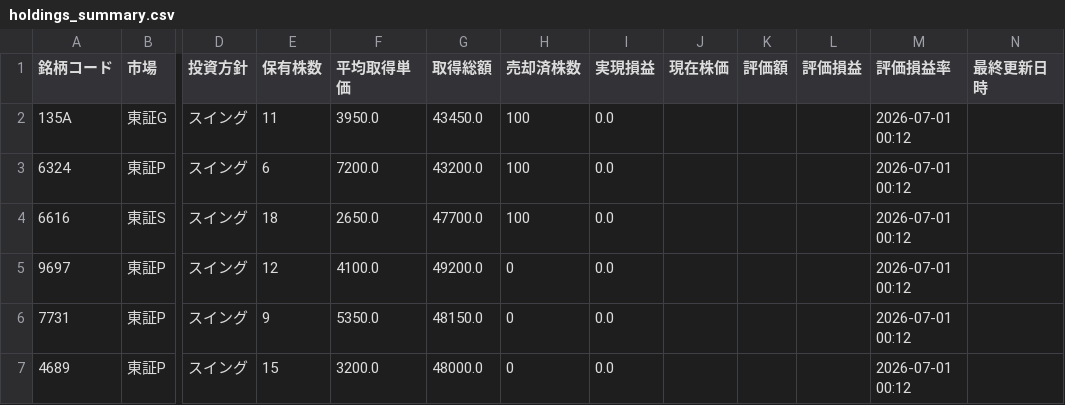
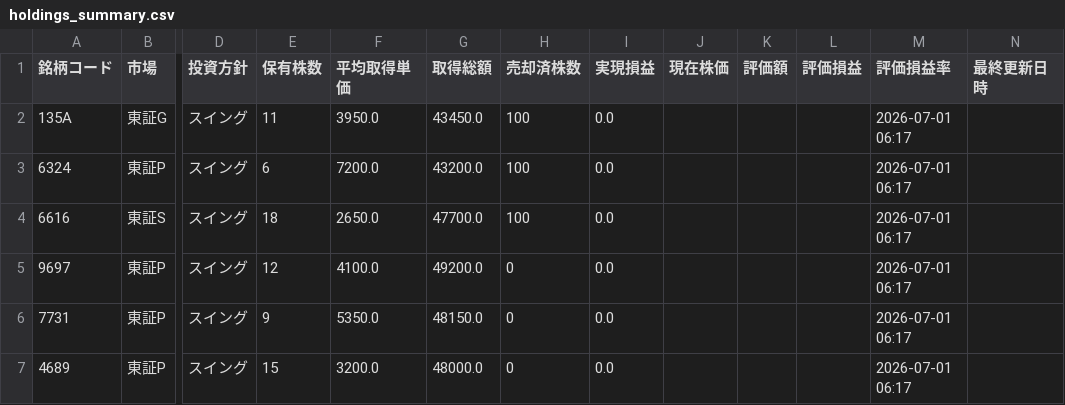
Before and after one commit to kotobuki5stromclaude-hub/stock-trade-automation-by-claude, a CSV file: data/holdings_summary.csv, drawn as a sheet; only a part is shown, gaps mark what is left out; the diff names each change by its address in the sheet, - before the commit and + after, or states it on an @@ line.

```diff
--- a/data/holdings_summary.csv
+++ b/data/holdings_summary.csv
-M2:M7 (評価損益率): 2026-07-01 00:12
+M2:M7 (評価損益率): 2026-07-01 06:17
```
